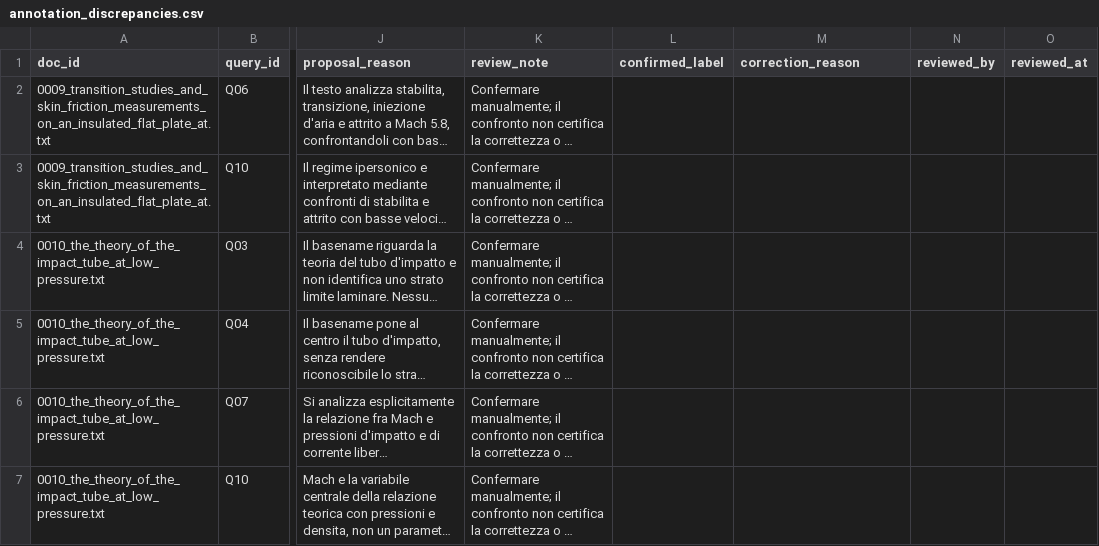
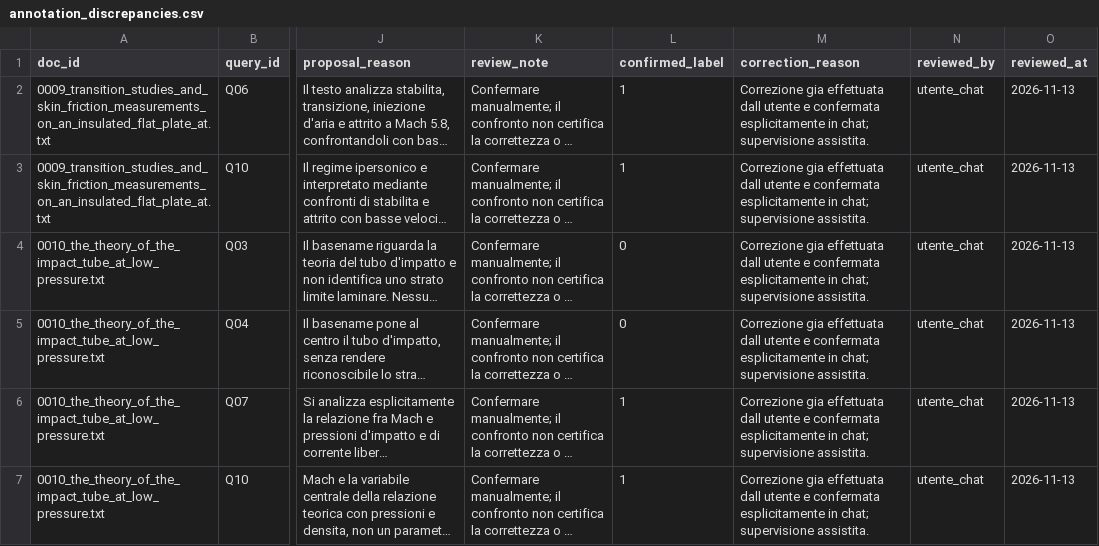
Before and after one commit to pyxidious/text-file-indexing-and-search, a CSV file: evaluation/semantic/codex_proposals/annotation_discrepancies.csv, drawn as a sheet; only a part is shown, gaps mark what is left out; long unchanged cells end in …; the diff names each change by its address in the sheet, - before the commit and + after, or states it on an @@ line.

```diff
--- a/evaluation/semantic/codex_proposals/annotation_discrepancies.csv
+++ b/evaluation/semantic/codex_proposals/annotation_discrepancies.csv
-L2:L3 (confirmed_label): (empty)
+L2:L3 (confirmed_label): 1
-M2:M7 (correction_reason): (empty)
+M2:M7 (correction_reason): Correzione gia effettuata dall utente e confermata esplicitamente in chat; supervisione assistita.
-N2:N7 (reviewed_by): (empty)
+N2:N7 (reviewed_by): utente_chat
-O2:O7 (reviewed_at): (empty)
+O2:O7 (reviewed_at): 2026-11-13
-L4:L5 (confirmed_label): (empty)
+L4:L5 (confirmed_label): 0
-L6:L7 (confirmed_label): (empty)
+L6:L7 (confirmed_label): 1
```
Also changed, not shown: evaluation/semantic/annotations.csv, evaluation/semantic/codex_proposals/annotation_comparison.csv, 42 other files.
